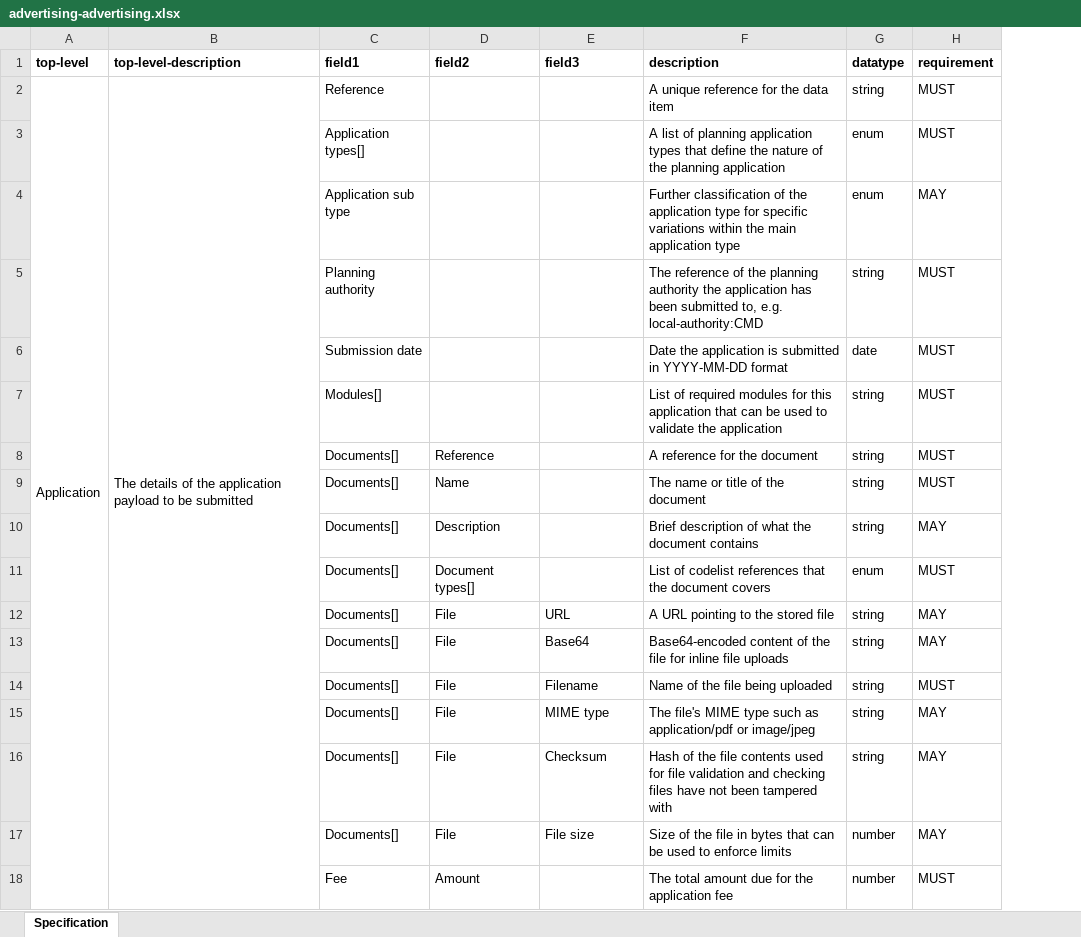
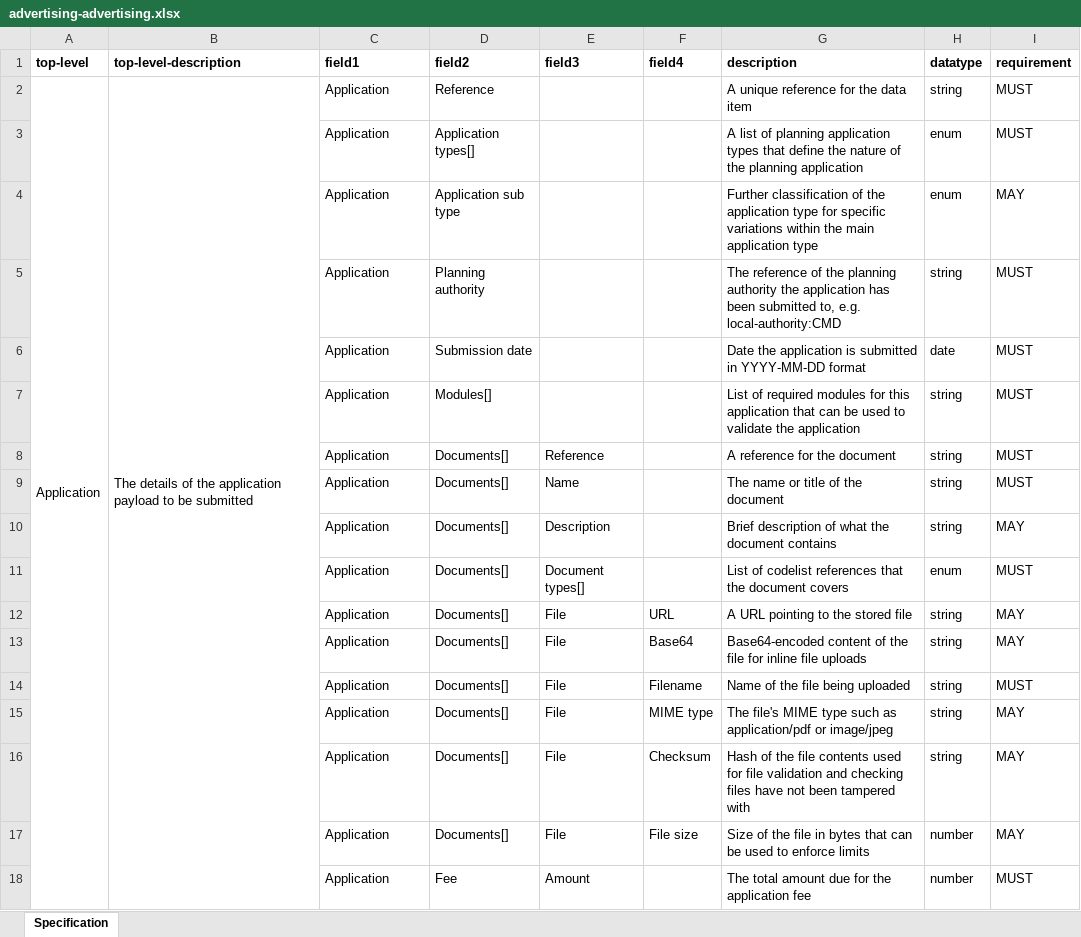
Before and after one commit to digital-land/planning-application-data-specification, an Excel workbook: generated/spreadsheet/advertising-advertising.xlsx, sheet Specification, drawn as a sheet; only a part is shown; values as stored, in another font and other column widths than the file's, no borders; the diff covers the shown part only; the diff names each change by its address in the sheet, - before the commit and + after, or states it on an @@ line.

```diff
--- a/generated/spreadsheet/advertising-advertising.xlsx (sheet Specification)
+++ b/generated/spreadsheet/advertising-advertising.xlsx (sheet Specification)
+column F (field4), rows 12-17: URL | Base64 | Filename | MIME type | Checksum | File size
-C2 (field1): Reference
+C2 (field1): Application
-D2 (field2): (empty)
+D2 (field2): Reference
-C3 (field1): Application types[]
+C3 (field1): Application
-D3 (field2): (empty)
+D3 (field2): Application types[]
-C4 (field1): Application sub type
+C4 (field1): Application
-D4 (field2): (empty)
+D4 (field2): Application sub type
-C5 (field1): Planning authority
+C5 (field1): Application
-D5 (field2): (empty)
+D5 (field2): Planning authority
-C6 (field1): Submission date
+C6 (field1): Application
-D6 (field2): (empty)
+D6 (field2): Submission date
-C7 (field1): Modules[]
+C7 (field1): Application
-D7 (field2): (empty)
+D7 (field2): Modules[]
-C8:C17 (field1): Documents[]
+C8:C17 (field1): Application
-D8 (field2): Reference
+D8 (field2): Documents[]
-E8 (field3): (empty)
+E8 (field3): Reference
-D9 (field2): Name
+D9 (field2): Documents[]
-E9 (field3): (empty)
+E9 (field3): Name
-D10 (field2): Description
+D10 (field2): Documents[]
-E10 (field3): (empty)
+E10 (field3): Description
-D11 (field2): Document types[]
+D11 (field2): Documents[]
-E11 (field3): (empty)
+E11 (field3): Document types[]
-D12:D17 (field2): File
+D12:D17 (field2): Documents[]
-E12 (field3): URL
+E12 (field3): File
-E13 (field3): Base64
+E13 (field3): File
-E14 (field3): Filename
+E14 (field3): File
-E15 (field3): MIME type
+E15 (field3): File
-E16 (field3): Checksum
+E16 (field3): File
-E17 (field3): File size
+E17 (field3): File
-C18 (field1): Fee
+C18 (field1): Application
-D18 (field2): Amount
+D18 (field2): Fee
-E18 (field3): (empty)
+E18 (field3): Amount
```
Also changed, not shown: 6 edited cells elsewhere in this sheet, generated/spreadsheet/householder-planning-application-hh.xlsx, generated/spreadsheet/lawful-development-certificate-ldc.xlsx, 55 other files.
